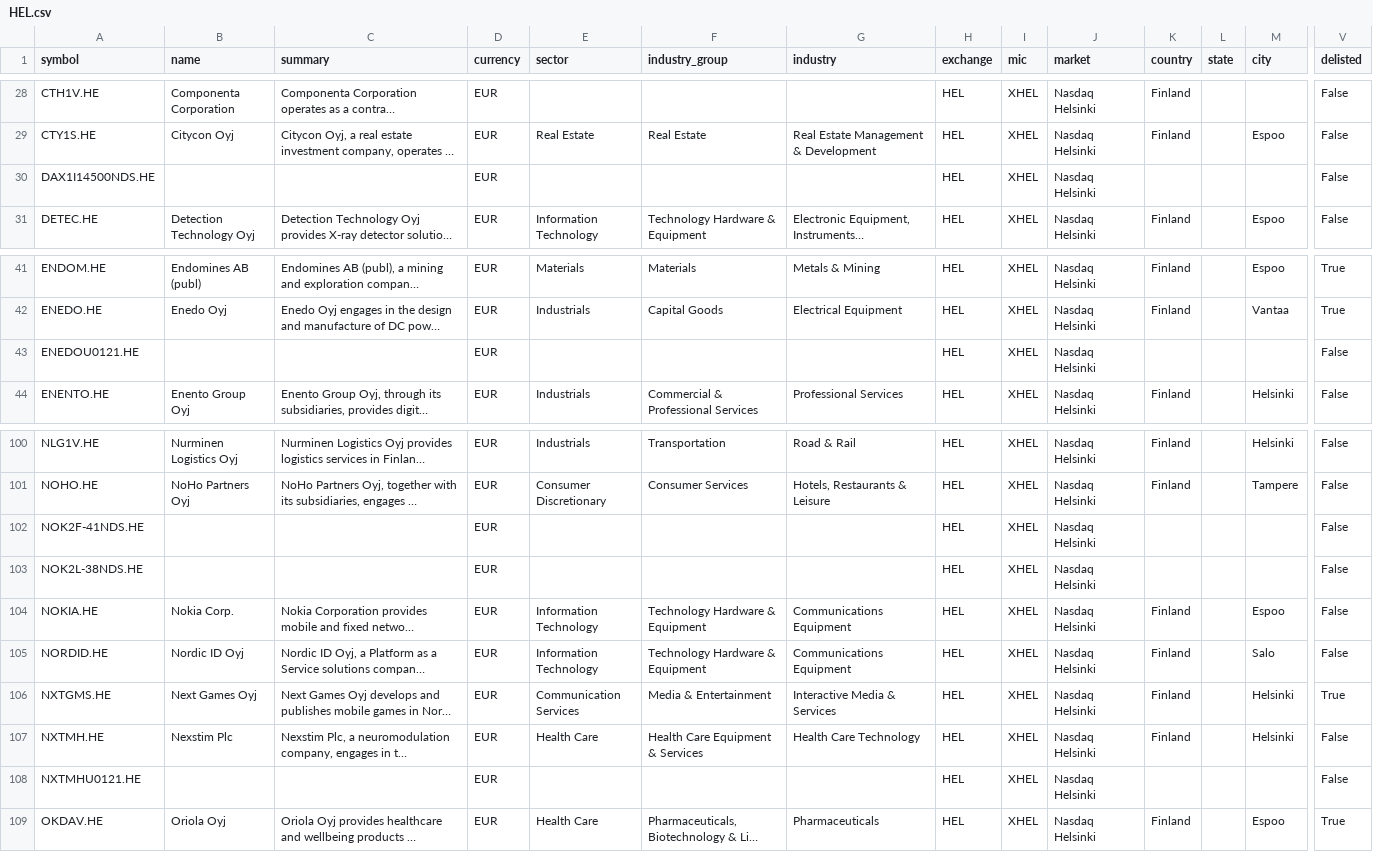
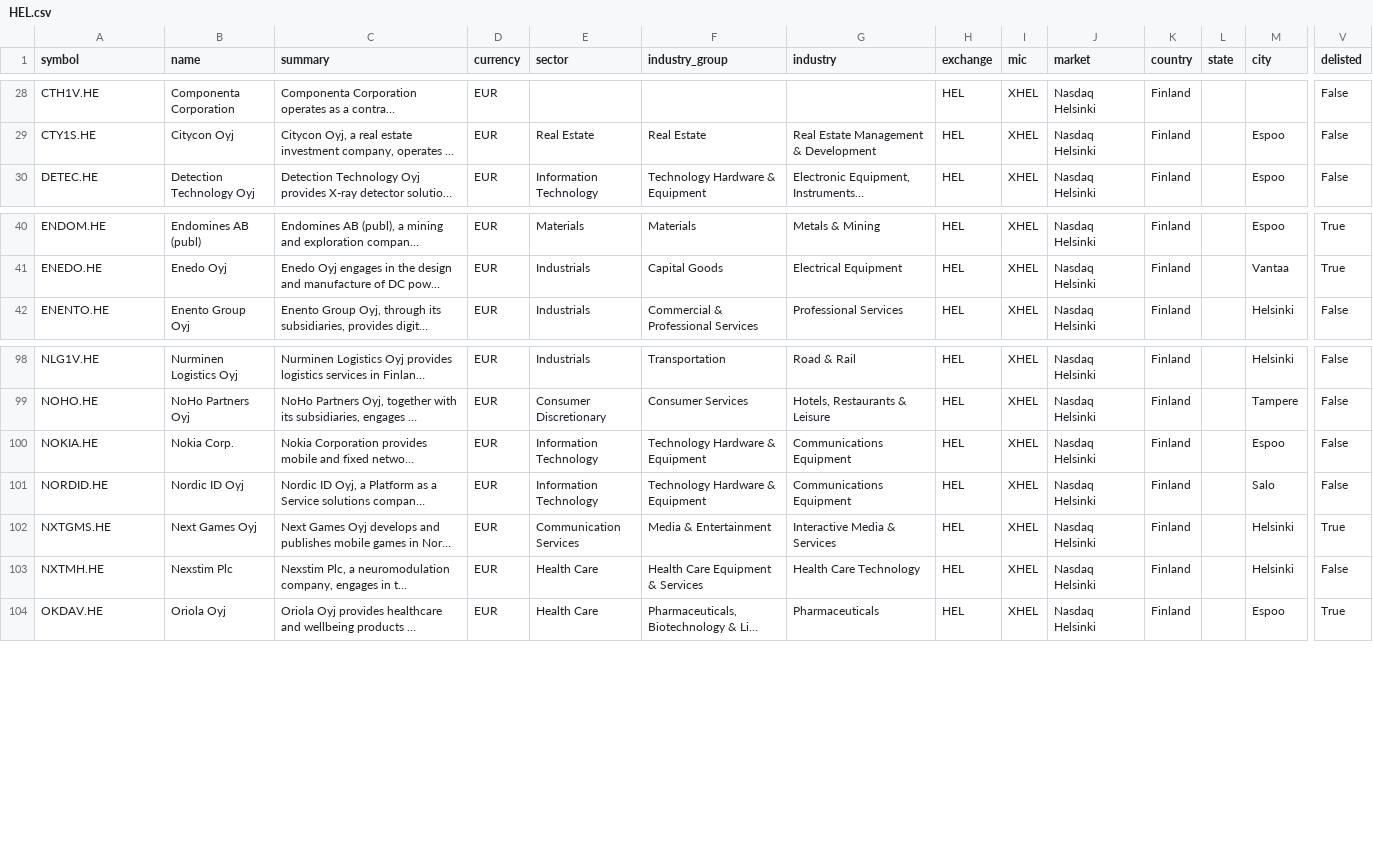
Before and after one commit to JerBouma/FinanceDatabase, a CSV file: database/equities/HEL.csv, drawn as a sheet; only a part is shown, gaps mark what is left out; long unchanged cells end in …; rows hold the shown columns only; the diff names each change by its address in the sheet, - before the commit and + after, or states it on an @@ line.

```diff
--- a/database/equities/HEL.csv
+++ b/database/equities/HEL.csv
-row 30: DAX1I14500NDS.HE |  |  | EUR |  |  |  | HEL | XHEL | Nasdaq Helsinki |  |  |  | False
-row 43: ENEDOU0121.HE |  |  | EUR |  |  |  | HEL | XHEL | Nasdaq Helsinki |  |  |  | False
-row 102: NOK2F-41NDS.HE |  |  | EUR |  |  |  | HEL | XHEL | Nasdaq Helsinki |  |  |  | False
-row 103: NOK2L-38NDS.HE |  |  | EUR |  |  |  | HEL | XHEL | Nasdaq Helsinki |  |  |  | False
-row 108: NXTMHU0121.HE |  |  | EUR |  |  |  | HEL | XHEL | Nasdaq Helsinki |  |  |  | False
```
Also changed, not shown: database/equities/NZE.csv, database/equities/RIS.csv, 47 other files.
